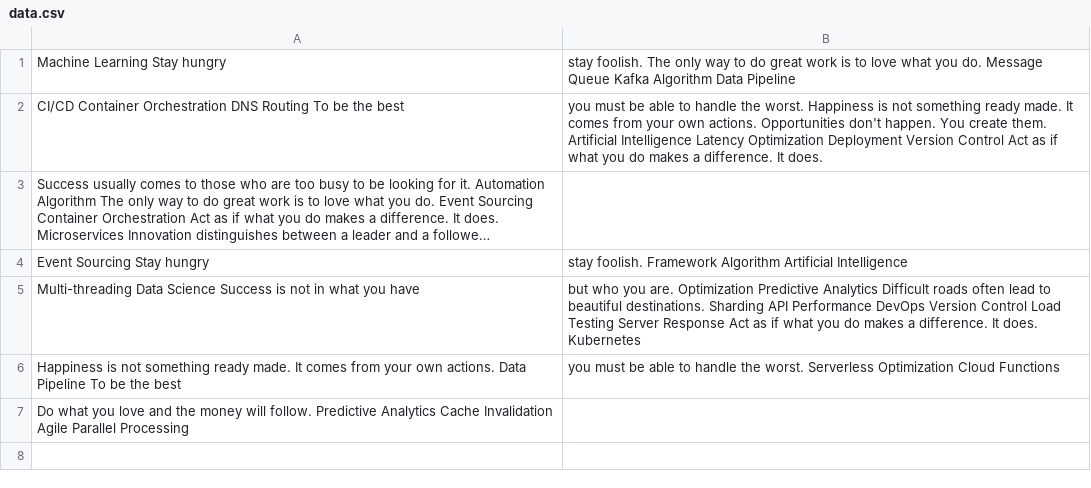
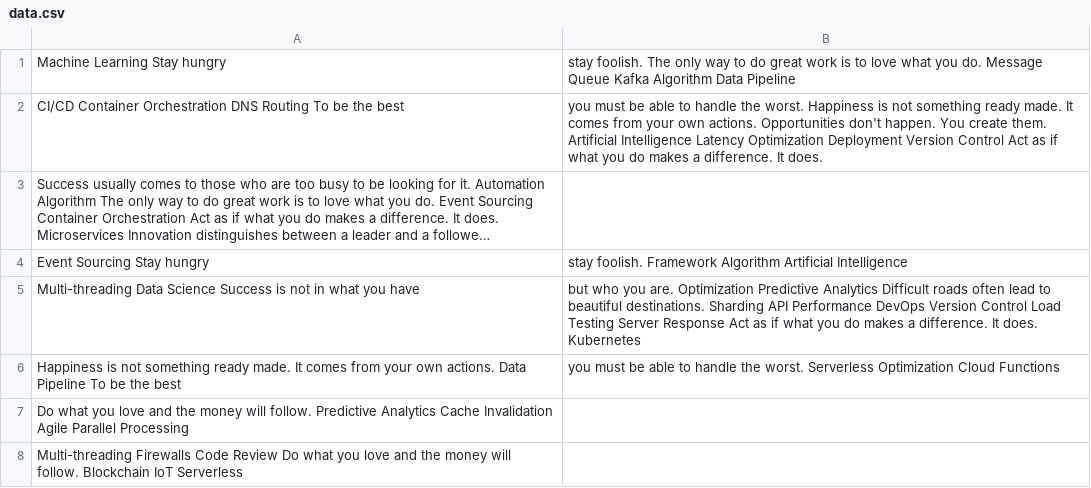
Before and after one commit to whoop-sole/system_for_managing, a CSV file: reports/data.csv, drawn as a sheet; long unchanged cells end in ….

Commit message:
Updated reports

```diff
--- a/reports/data.csv
+++ b/reports/data.csv
@@ -7 +7,2 @@ Happiness is not something ready made. It comes from your own actions. Data Pipe
 Do what you love and the money will follow. Predictive Analytics Cache Invalidation Agile Parallel Processing
+Multi-threading Firewalls Code Review Do what you love and the money will follow. Blockchain IoT Serverless
```
Also changed, not shown: 1 other file.
